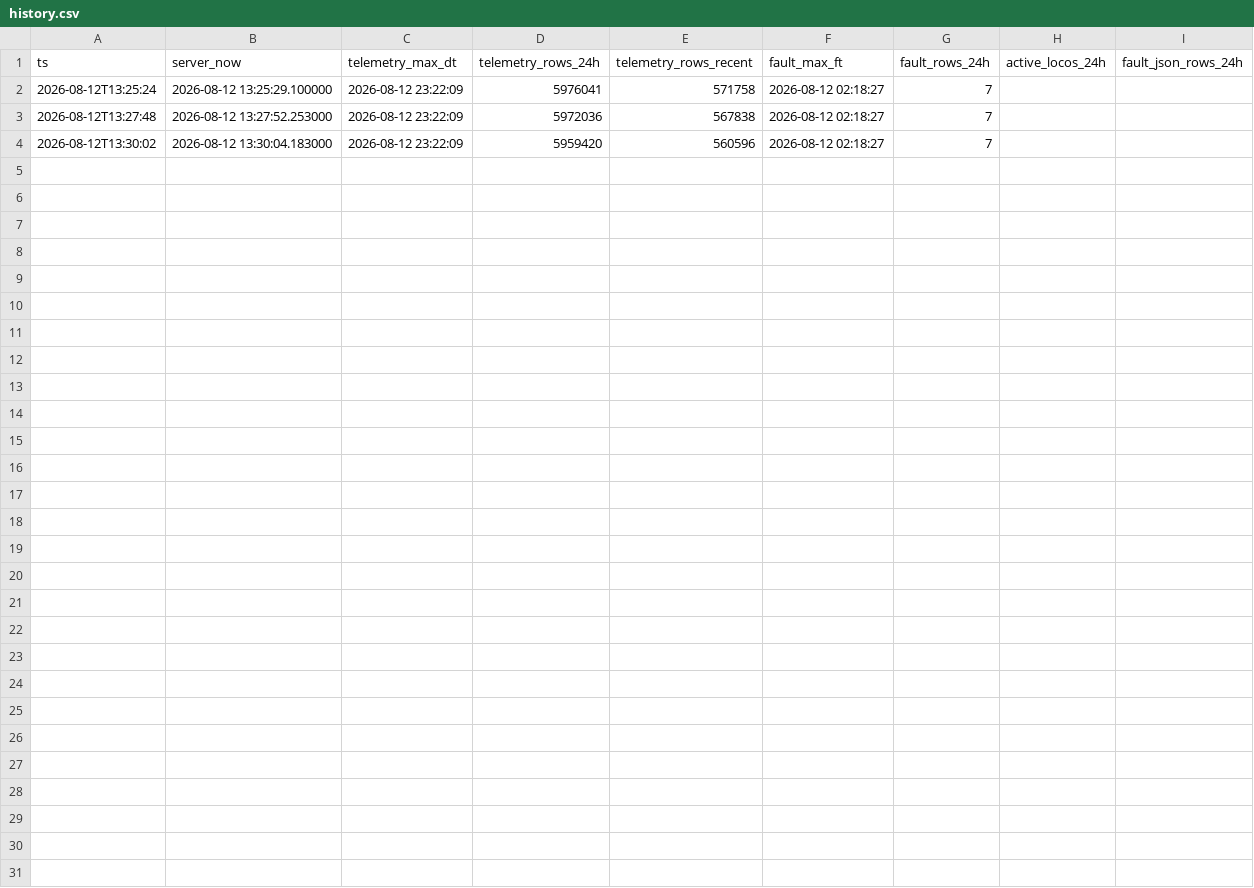
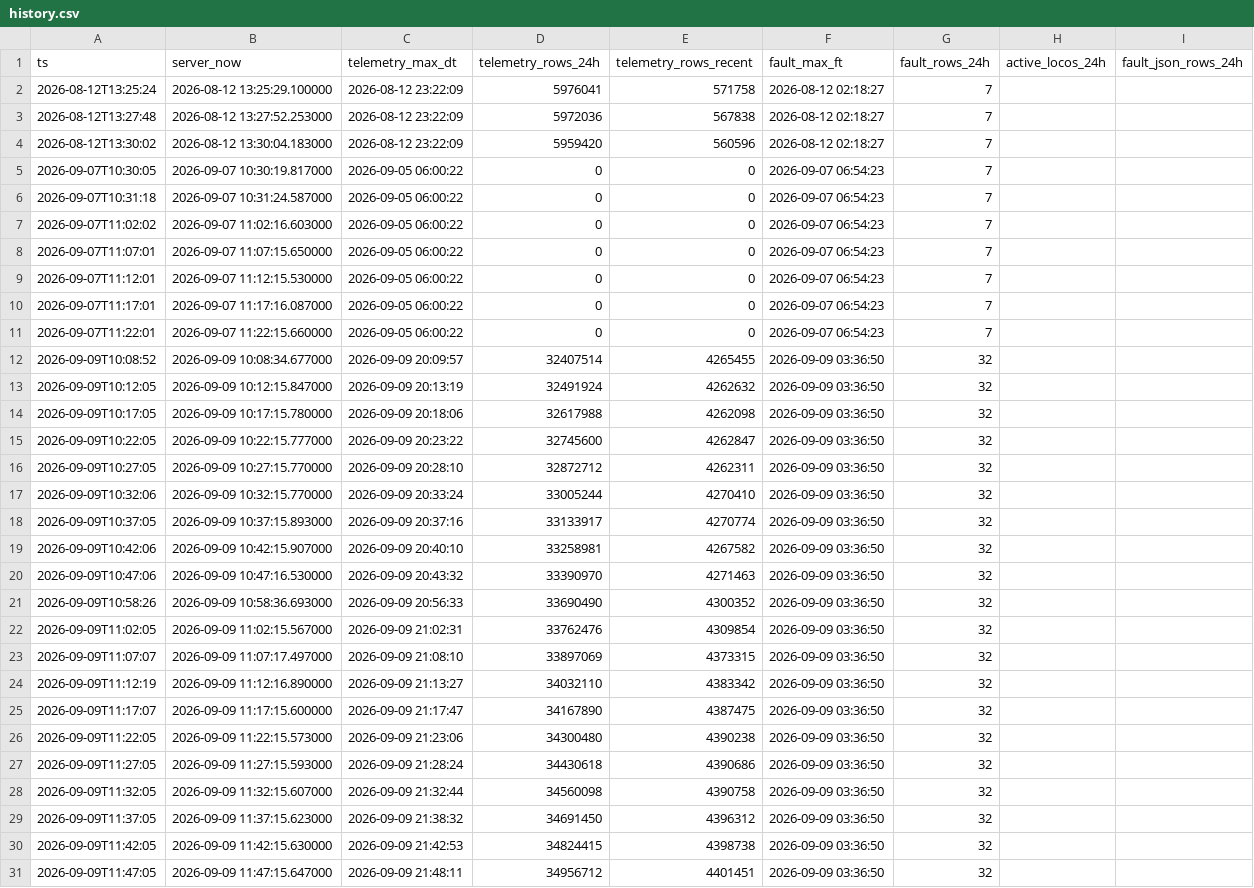
Before and after one commit to Ayush-mishra-0-0/rms-bearing, a CSV file: reports/history.csv, drawn as a sheet.

```diff
--- a/reports/history.csv
+++ b/reports/history.csv
@@ -4 +4,28 @@ ts,server_now,telemetry_max_dt,telemetry_rows_24h,telemetry_rows_recent,fault_ma
 2026-08-12T13:30:02,2026-08-12 13:30:04.183000,2026-08-12 23:22:09,5959420,560596,2026-08-12 02:18:27,7,,
+2026-09-07T10:30:05,2026-09-07 10:30:19.817000,2026-09-05 06:00:22,0,0,2026-09-07 06:54:23,7,,
+2026-09-07T10:31:18,2026-09-07 10:31:24.587000,2026-09-05 06:00:22,0,0,2026-09-07 06:54:23,7,,
+2026-09-07T11:02:02,2026-09-07 11:02:16.603000,2026-09-05 06:00:22,0,0,2026-09-07 06:54:23,7,,
+2026-09-07T11:07:01,2026-09-07 11:07:15.650000,2026-09-05 06:00:22,0,0,2026-09-07 06:54:23,7,,
+2026-09-07T11:12:01,2026-09-07 11:12:15.530000,2026-09-05 06:00:22,0,0,2026-09-07 06:54:23,7,,
+2026-09-07T11:17:01,2026-09-07 11:17:16.087000,2026-09-05 06:00:22,0,0,2026-09-07 06:54:23,7,,
+2026-09-07T11:22:01,2026-09-07 11:22:15.660000,2026-09-05 06:00:22,0,0,2026-09-07 06:54:23,7,,
+2026-09-09T10:08:52,2026-09-09 10:08:34.677000,2026-09-09 20:09:57,32407514,4265455,2026-09-09 03:36:50,32,,
+2026-09-09T10:12:05,2026-09-09 10:12:15.847000,2026-09-09 20:13:19,32491924,4262632,2026-09-09 03:36:50,32,,
+2026-09-09T10:17:05,2026-09-09 10:17:15.780000,2026-09-09 20:18:06,32617988,4262098,2026-09-09 03:36:50,32,,
+2026-09-09T10:22:05,2026-09-09 10:22:15.777000,2026-09-09 20:23:22,32745600,4262847,2026-09-09 03:36:50,32,,
+2026-09-09T10:27:05,2026-09-09 10:27:15.770000,2026-09-09 20:28:10,32872712,4262311,2026-09-09 03:36:50,32,,
+2026-09-09T10:32:06,2026-09-09 10:32:15.770000,2026-09-09 20:33:24,33005244,4270410,2026-09-09 03:36:50,32,,
+2026-09-09T10:37:05,2026-09-09 10:37:15.893000,2026-09-09 20:37:16,33133917,4270774,2026-09-09 03:36:50,32,,
+2026-09-09T10:42:06,2026-09-09 10:42:15.907000,2026-09-09 20:40:10,33258981,4267582,2026-09-09 03:36:50,32,,
+2026-09-09T10:47:06,2026-09-09 10:47:16.530000,2026-09-09 20:43:32,33390970,4271463,2026-09-09 03:36:50,32,,
+2026-09-09T10:58:26,2026-09-09 10:58:36.693000,2026-09-09 20:56:33,33690490,4300352,2026-09-09 03:36:50,32,,
+2026-09-09T11:02:05,2026-09-09 11:02:15.567000,2026-09-09 21:02:31,33762476,4309854,2026-09-09 03:36:50,32,,
+2026-09-09T11:07:07,2026-09-09 11:07:17.497000,2026-09-09 21:08:10,33897069,4373315,2026-09-09 03:36:50,32,,
+2026-09-09T11:12:19,2026-09-09 11:12:16.890000,2026-09-09 21:13:27,34032110,4383342,2026-09-09 03:36:50,32,,
+2026-09-09T11:17:07,2026-09-09 11:17:15.600000,2026-09-09 21:17:47,34167890,4387475,2026-09-09 03:36:50,32,,
+2026-09-09T11:22:05,2026-09-09 11:22:15.573000,2026-09-09 21:23:06,34300480,4390238,2026-09-09 03:36:50,32,,
+2026-09-09T11:27:05,2026-09-09 11:27:15.593000,2026-09-09 21:28:24,34430618,4390686,2026-09-09 03:36:50,32,,
+2026-09-09T11:32:05,2026-09-09 11:32:15.607000,2026-09-09 21:32:44,34560098,4390758,2026-09-09 03:36:50,32,,
+2026-09-09T11:37:05,2026-09-09 11:37:15.623000,2026-09-09 21:38:32,34691450,4396312,2026-09-09 03:36:50,32,,
+2026-09-09T11:42:05,2026-09-09 11:42:15.630000,2026-09-09 21:42:53,34824415,4398738,2026-09-09 03:36:50,32,,
+2026-09-09T11:47:05,2026-09-09 11:47:15.647000,2026-09-09 21:48:11,34956712,4401451,2026-09-09 03:36:50,32,,
```
Also changed, not shown: experiments/scoreboard.csv, 37 other files.
